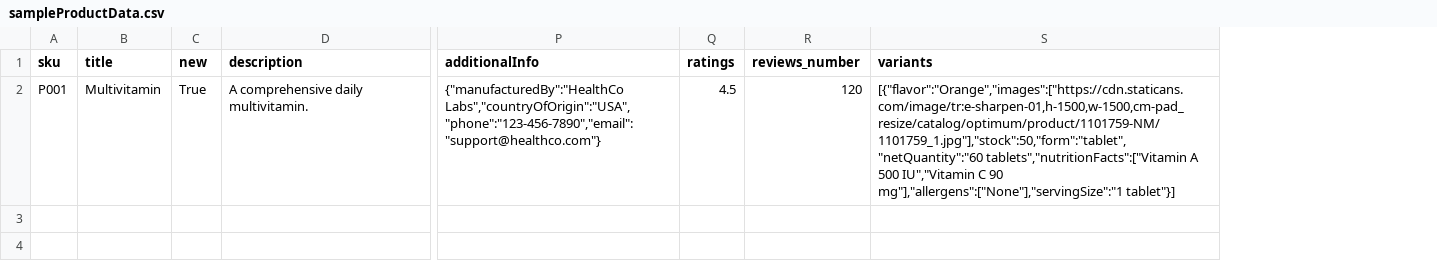
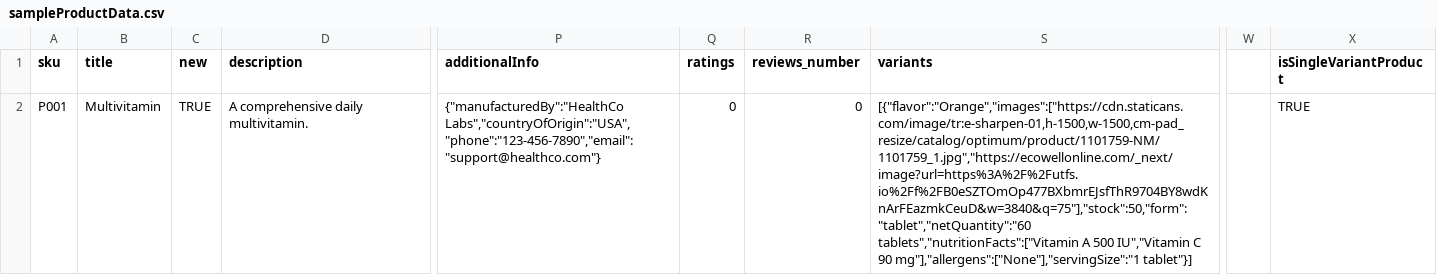
Before and after one commit to TheRDGroupOfIndustries/ecowell-backend, a CSV file: public/assets/product/sampleProductData.csv, drawn as a sheet; only a part is shown, gaps mark what is left out; the diff names each change by its address in the sheet, - before the commit and + after, or states it on an @@ line.

Commit message:
upd - add multiple/bulk products

```diff
--- a/public/assets/product/sampleProductData.csv
+++ b/public/assets/product/sampleProductData.csv
+column W, empty
+column X (isSingleVariantProduct), row 2: TRUE
-C2 (new): True
+C2 (new): TRUE
-Q2 (ratings): 4.5
+Q2 (ratings): 0
-R2 (reviews_number): 120
+R2 (reviews_number): 0
-S2 (variants): [{"flavor":"Orange","images":["https://cdn.staticans.com/image/tr:e-sharpen-01,h-1500,w-1500,cm-pad_resize/catalog/optimum/product/1101759-NM/1101759_1.jpg"],"stock":50,"form":"tablet","netQuantity":"60 tablets","nutritionFacts":["Vitamin A…
+S2 (variants): [{"flavor":"Orange","images":["https://cdn.staticans.com/image/tr:e-sharpen-01,h-1500,w-1500,cm-pad_resize/catalog/optimum/product/1101759-NM/1101759_1.jpg","https://ecowellonline.com/_next/image?url=https%3A%2F%2Futfs.io%2Ff%2FB0eSZTOmOp477BXbmrEJsfThR9704BY8wdKnArFEazmkCeuD&w=3840&q=75"],"stock":50,"form":"tablet","netQuantity":"60 tablets","nutritionFacts":["Vitamin A…
```
Also changed, not shown: 2 other files.
